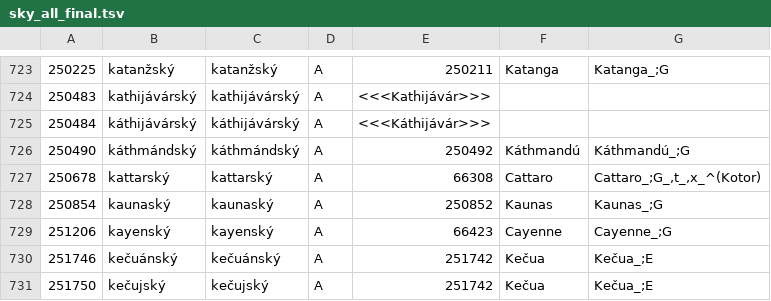
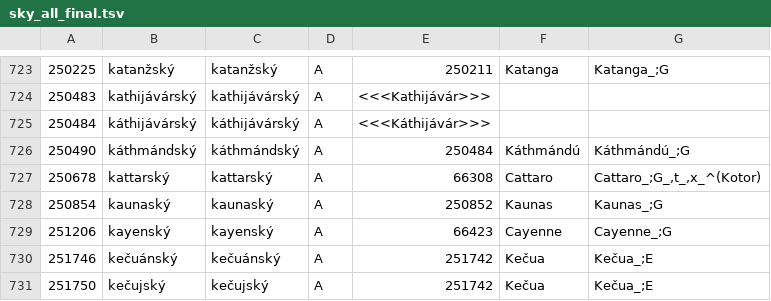
Before and after one commit to vidraj/derinet, a TSV file: data/annotations/cs/2017_11_ace_ie_sky_vat/sky_all_final.tsv, drawn as a sheet; only a part is shown, gaps mark what is left out.

```diff
--- a/data/annotations/cs/2017_11_ace_ie_sky_vat/sky_all_final.tsv
+++ b/data/annotations/cs/2017_11_ace_ie_sky_vat/sky_all_final.tsv
@@ -725,3 +725,3 @@
 250484	káthijávárský	káthijávárský	A	<<<Káthijávár>>>		
-250490	káthmándský	káthmándský	A	250492	Káthmandú	Káthmandú_;G
+250490	káthmándský	káthmándský	A	250484	Káthmándú	Káthmándú_;G
 250678	kattarský	kattarský	A	66308	Cattaro	Cattaro_;G_,t_,x_^(Kotor)
```
Also changed, not shown: data/annotations/cs/2017_11_ace_ie_sky_vat/vat_all_final.tsv, data/annotations/cs/2018_04_wiktionary/hand-annotated/der0001-1000.tsv, 8 other files.
